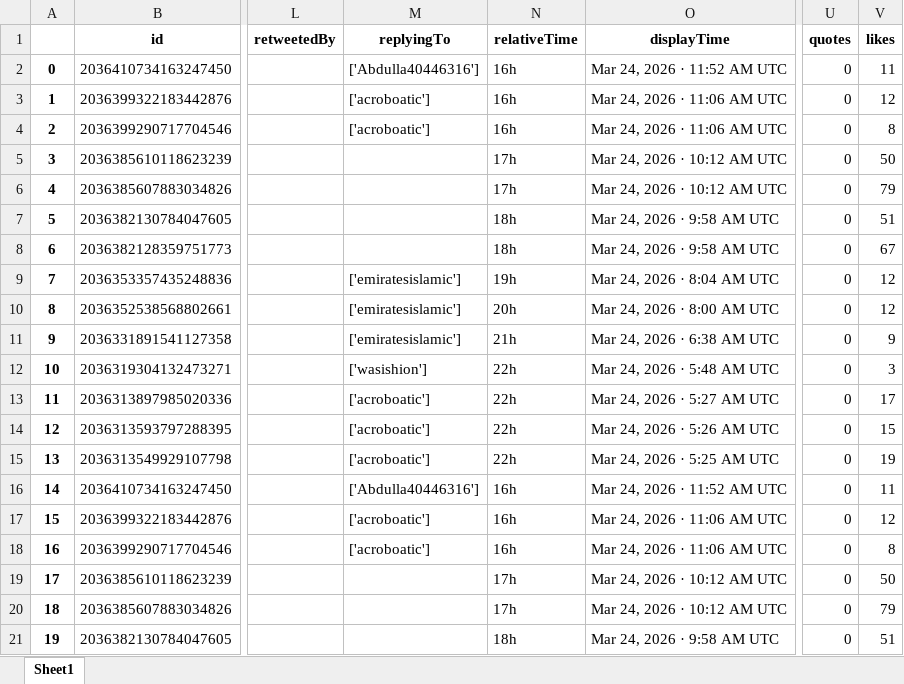
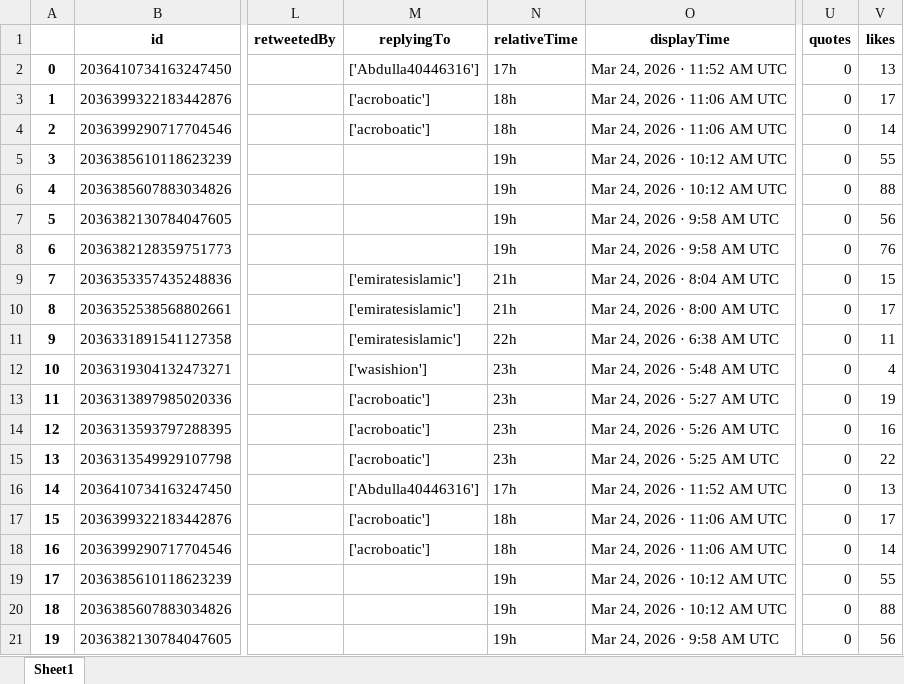
Before and after one commit to felixabraham670706/enbdtwitter_v1, an Excel workbook: EI_tweet.xlsx, sheet Sheet1, drawn as a sheet; only a part is shown, gaps mark what is left out; values as stored, in another font and other column widths than the file's, no borders; the diff covers the shown part only; the diff names each change by its address in the sheet, - before the commit and + after, or states it on an @@ line.

```diff
--- a/EI_tweet.xlsx (sheet Sheet1)
+++ b/EI_tweet.xlsx (sheet Sheet1)
-N2 (relativeTime): 16h
+N2 (relativeTime): 17h
-V2 (likes): 11
+V2 (likes): 13
-N3:N4 (relativeTime): 16h
+N3:N4 (relativeTime): 18h
-V3 (likes): 12
+V3 (likes): 17
-V4 (likes): 8
+V4 (likes): 14
-N5:N6 (relativeTime): 17h
+N5:N6 (relativeTime): 19h
-V5 (likes): 50
+V5 (likes): 55
-V6 (likes): 79
+V6 (likes): 88
-N7:N8 (relativeTime): 18h
+N7:N8 (relativeTime): 19h
-V7 (likes): 51
+V7 (likes): 56
-V8 (likes): 67
+V8 (likes): 76
-N9 (relativeTime): 19h
+N9 (relativeTime): 21h
-V9 (likes): 12
+V9 (likes): 15
-N10 (relativeTime): 20h
+N10 (relativeTime): 21h
-V10 (likes): 12
+V10 (likes): 17
-N11 (relativeTime): 21h
+N11 (relativeTime): 22h
-V11 (likes): 9
+V11 (likes): 11
-N12:N15 (relativeTime): 22h
+N12:N15 (relativeTime): 23h
-V12 (likes): 3
+V12 (likes): 4
-V13 (likes): 17
+V13 (likes): 19
-V14 (likes): 15
+V14 (likes): 16
-V15 (likes): 19
+V15 (likes): 22
-N16 (relativeTime): 16h
+N16 (relativeTime): 17h
-V16 (likes): 11
+V16 (likes): 13
-N17:N18 (relativeTime): 16h
+N17:N18 (relativeTime): 18h
-V17 (likes): 12
+V17 (likes): 17
-V18 (likes): 8
+V18 (likes): 14
-N19:N20 (relativeTime): 17h
+N19:N20 (relativeTime): 19h
-V19 (likes): 50
+V19 (likes): 55
-V20 (likes): 79
+V20 (likes): 88
-N21 (relativeTime): 18h
+N21 (relativeTime): 19h
-V21 (likes): 51
+V21 (likes): 56
```
Also changed, not shown: 20 edited cells elsewhere in this sheet, EI_ENBD_3post.xlsx, EI_ENDB_comments.xlsx, 8 other files.
